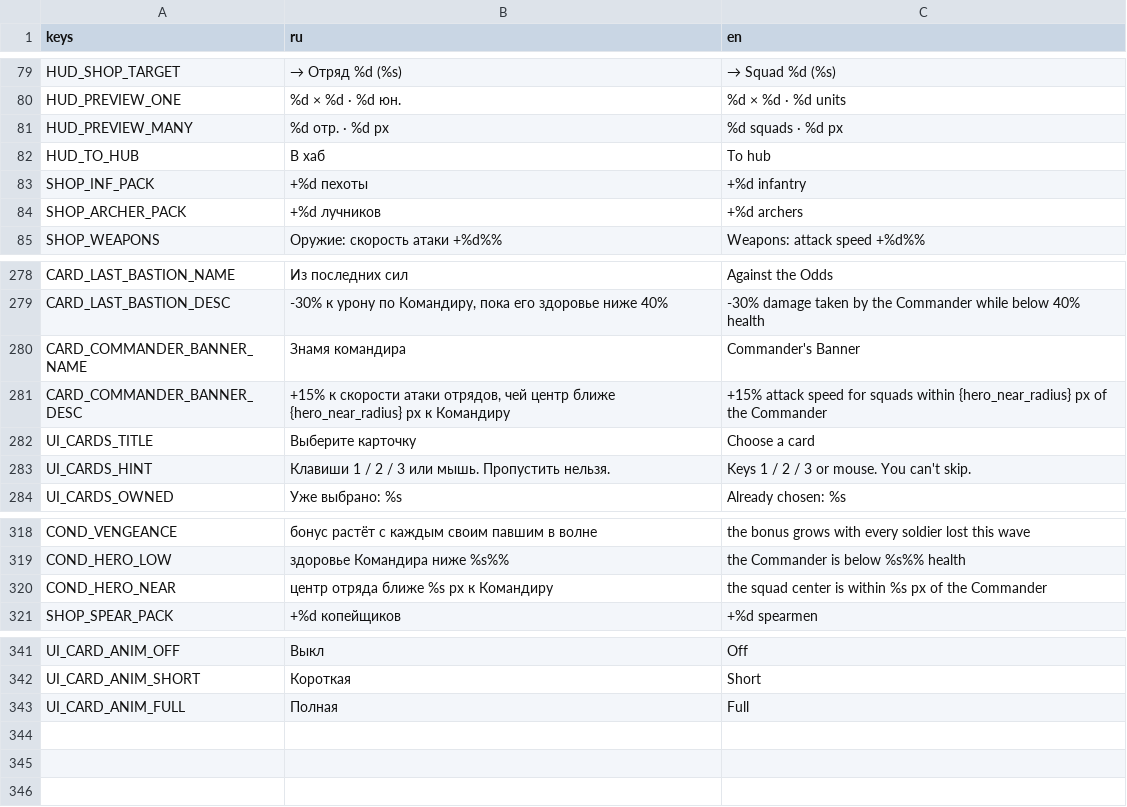
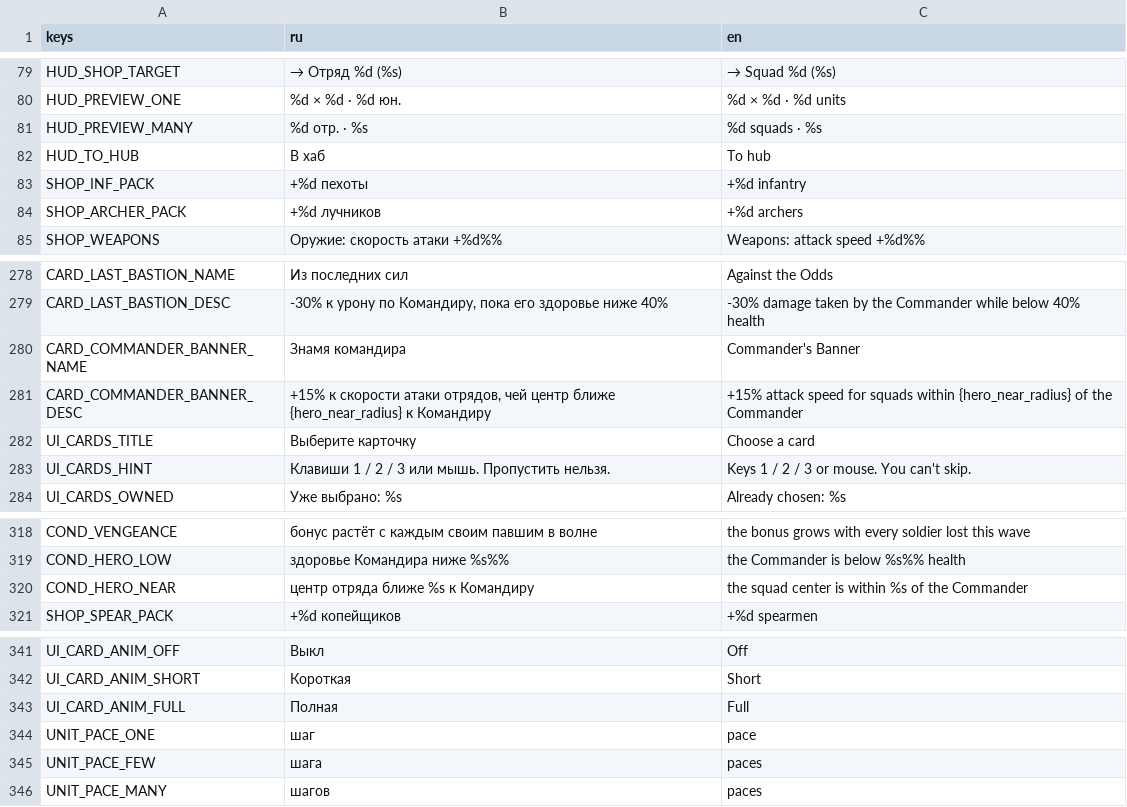
Before and after one commit to 1240TwlveThirty/plague_rage, a CSV file: data/translations.csv, drawn as a sheet; only a part is shown, gaps mark what is left out.

```diff
--- a/data/translations.csv
+++ b/data/translations.csv
@@ -80,3 +80,3 @@ HUD_SHOP_TARGET,→ Отряд %d (%s),→ Squad %d (%s)
 HUD_PREVIEW_ONE,%d × %d · %d юн.,%d × %d · %d units
-HUD_PREVIEW_MANY,%d отр. · %d px,%d squads · %d px
+HUD_PREVIEW_MANY,%d отр. · %s,%d squads · %s
 HUD_TO_HUB,В хаб,To hub
@@ -280,3 +280,3 @@ CARD_LAST_BASTION_DESC,"-30% к урону по Командиру, пока е
 CARD_COMMANDER_BANNER_NAME,Знамя командира,Commander's Banner
-CARD_COMMANDER_BANNER_DESC,"+15% к скорости атаки отрядов, чей центр ближе {hero_near_radius} px к Командиру",+15% attack speed for squads within {hero_near_radius} px of the Commander
+CARD_COMMANDER_BANNER_DESC,"+15% к скорости атаки отрядов, чей центр ближе {hero_near_radius} к Командиру",+15% attack speed for squads within {hero_near_radius} of the Commander
 UI_CARDS_TITLE,Выберите карточку,Choose a card
@@ -319,3 +319,3 @@ COND_VENGEANCE,бонус растёт с каждым своим павшим
 COND_HERO_LOW,здоровье Командира ниже %s%%,the Commander is below %s%% health
-COND_HERO_NEAR,центр отряда ближе %s px к Командиру,the squad center is within %s px of the Commander
+COND_HERO_NEAR,центр отряда ближе %s к Командиру,the squad center is within %s of the Commander
 SHOP_SPEAR_PACK,+%d копейщиков,+%d spearmen
@@ -343 +343,4 @@ UI_CARD_ANIM_SHORT,Короткая,Short
 UI_CARD_ANIM_FULL,Полная,Full
+UNIT_PACE_ONE,шаг,pace
+UNIT_PACE_FEW,шага,paces
+UNIT_PACE_MANY,шагов,paces
```
Also changed, not shown: 13 other files.
